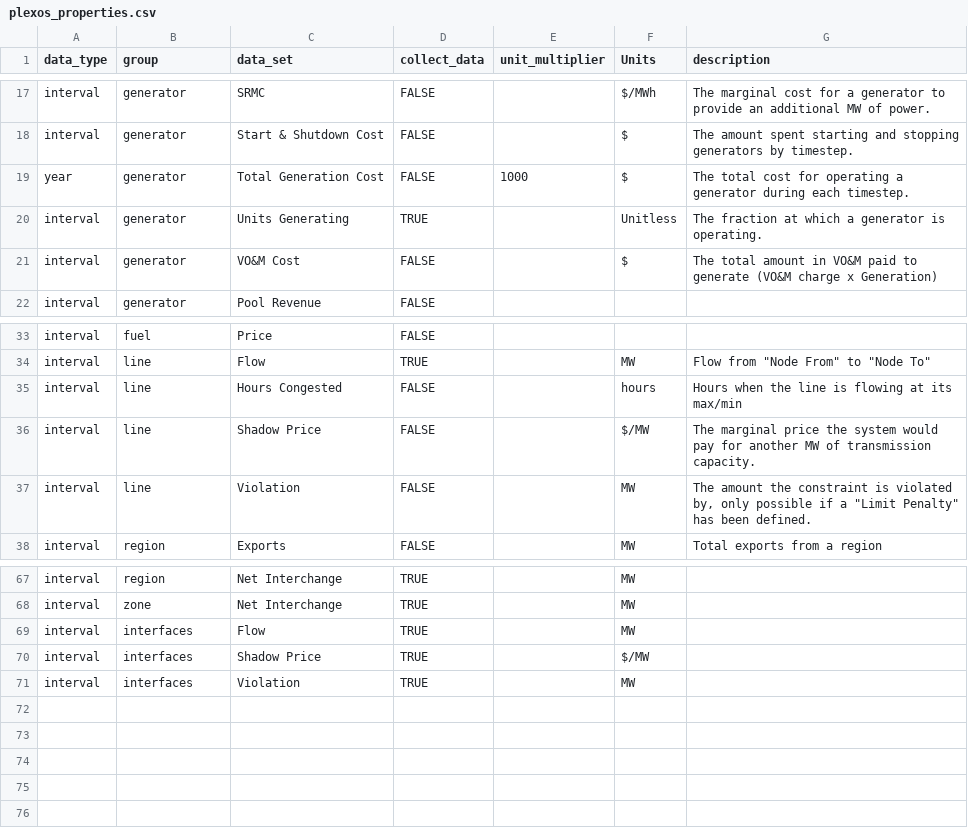
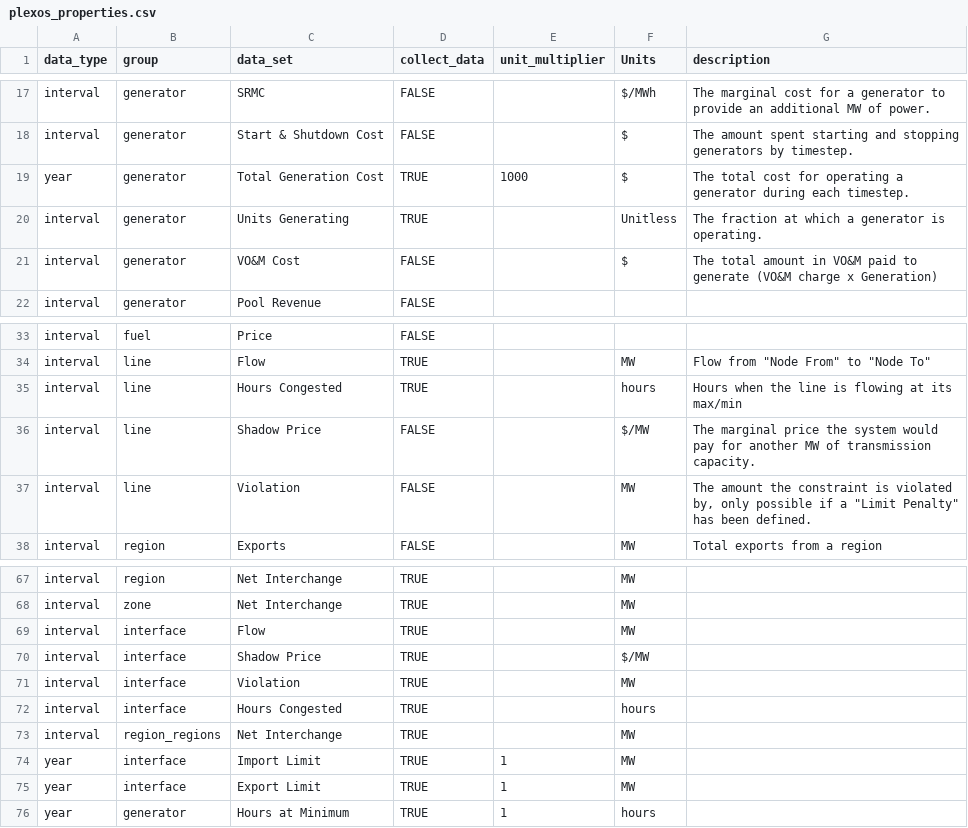
Before and after one commit to NREL/Marmot, a CSV file: plexos_properties.csv, drawn as a sheet; only a part is shown, gaps mark what is left out.

```diff
--- a/plexos_properties.csv
+++ b/plexos_properties.csv
@@ -18,3 +18,3 @@ interval,generator,SRMC,FALSE,,$/MWh,The marginal cost for a generator to provid
 interval,generator,Start & Shutdown Cost,FALSE,,$,The amount spent starting and stopping generators by timestep.
-year,generator,Total Generation Cost,FALSE,1000,$,The total cost for operating a generator during each timestep.
+year,generator,Total Generation Cost,TRUE,1000,$,The total cost for operating a generator during each timestep.
 interval,generator,Units Generating,TRUE,,Unitless,The fraction at which a generator is operating.
@@ -34,3 +34,3 @@ interval,fuel,Price,FALSE,,,
 interval,line,Flow,TRUE,,MW,"Flow from ""Node From"" to ""Node To"""
-interval,line,Hours Congested,FALSE,,hours,Hours when the line is flowing at its max/min
+interval,line,Hours Congested,TRUE,,hours,Hours when the line is flowing at its max/min
 interval,line,Shadow Price,FALSE,,$/MW,The marginal price the system would pay for another MW of transmission capacity.
@@ -68,4 +68,9 @@ interval,region,Net Interchange,TRUE,,MW,
 interval,zone,Net Interchange,TRUE,,MW,
-interval,interfaces,Flow,TRUE,,MW,
-interval,interfaces,Shadow Price,TRUE,,$/MW,
-interval,interfaces,Violation,TRUE,,MW,
+interval,interface,Flow,TRUE,,MW,
+interval,interface,Shadow Price,TRUE,,$/MW,
+interval,interface,Violation,TRUE,,MW,
+interval,interface,Hours Congested,TRUE,,hours,
+interval,region_regions,Net Interchange,TRUE,,MW,
+year,interface,Import Limit,TRUE,1,MW,
+year,interface,Export Limit,TRUE,1,MW,
+year,generator,Hours at Minimum,TRUE,1,hours,
```
Also changed, not shown: Marmot_plot_select.csv, Marmot_user_defined_inputs.csv, 12 other files.
